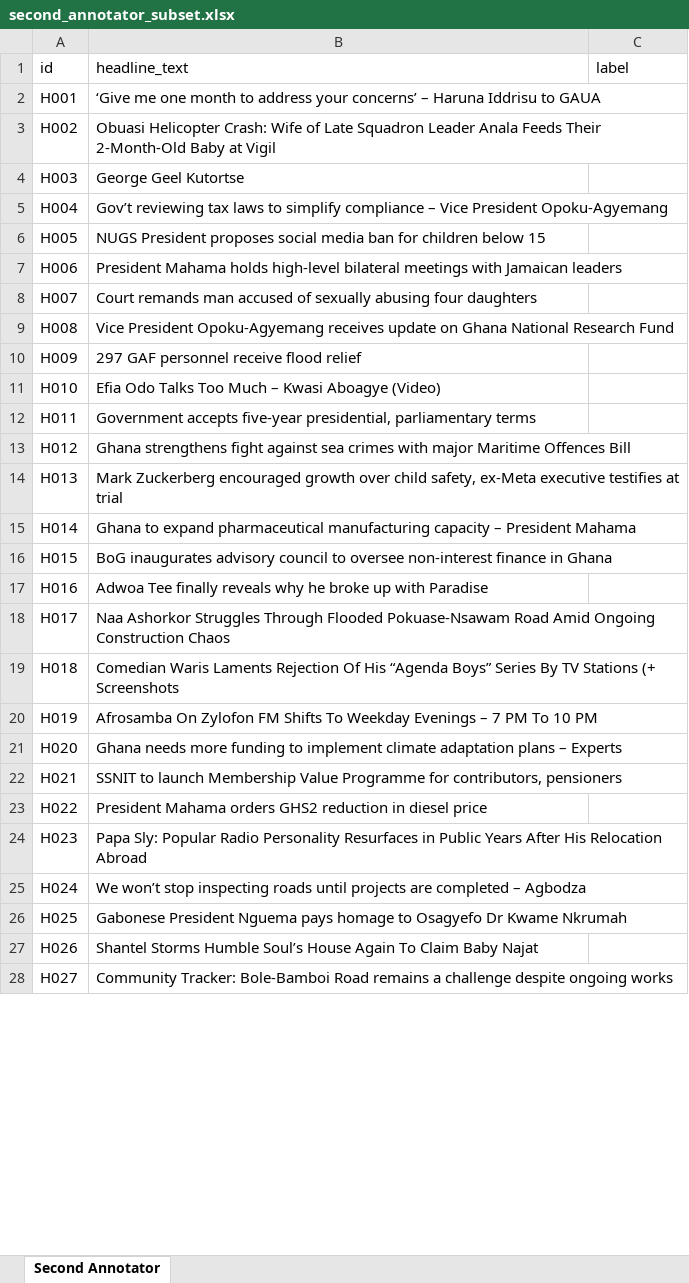
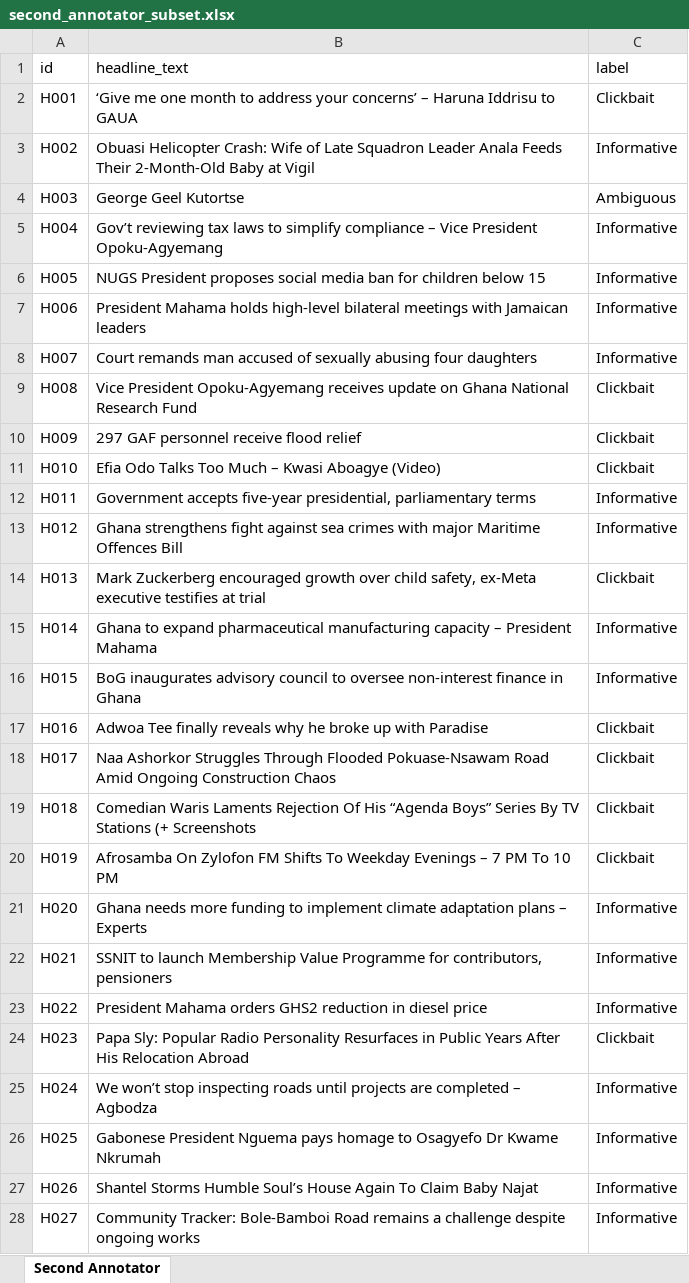
Before and after one commit to Mackey-Kumi/ghana-clickbait-detection, an Excel workbook: data/processed/second_annotator_subset.xlsx, sheet Second Annotator, drawn as a sheet; only a part is shown; values as stored, in another font and other column widths than the file's, no borders; the diff covers the shown part only; the diff names each change by its address in the sheet, - before the commit and + after, or states it on an @@ line.

Commit message:
Complete Stage 2 annotation: human verification, second annotator, Cohen's Kappa, final merged dataset
- verified_labels.csv: all 1,000 headlines reviewed by the primary
  annotator against the codebook (16.7% override rate on Claude's
  pre-labels). Final distribution: 794 Informative / 196 Clickbait /
  10 Ambiguous.
- ANNOTATION_CODEBOOK.md: three refinements added during verification
  (disturbing content isn't itself a signal; a quote needs an anchoring
  fact, not just completeness; vague hype adjectives are a curiosity-gap
  variant) -- each caught by the primary annotator reviewing Claude's
  pre-labels, documented with before/after examples.
- second_annotator_subset.xlsx: completed by the second annotator
  (249/250 filled). Cohen's Kappa = 0.057 against the primary annotator
  on the same items -- reported with the caveat that the second
  annotator worked from the spreadsheet alone, without the codebook, so
  this measures untrained-vs-trained divergence rather than scheme
  reliability. Confusion matrix confirms it's systematic (2.5x Clickbait
  rate) not noisy.
- annotated_headlines.csv: final 1,000-headline dataset (url, outlet,
  source_style, headline_text, label), ready for Stage 3 modeling.
- DATA_CARD.md: full annotation section documenting all of the above.

```diff
--- a/data/processed/second_annotator_subset.xlsx (sheet Second Annotator)
+++ b/data/processed/second_annotator_subset.xlsx (sheet Second Annotator)
-C2 (label): (empty)
+C2 (label): Clickbait
-C3 (label): (empty)
+C3 (label): Informative
-C4 (label): (empty)
+C4 (label): Ambiguous
-C5:C8 (label): (empty)
+C5:C8 (label): Informative
-C9:C11 (label): (empty)
+C9:C11 (label): Clickbait
-C12:C13 (label): (empty)
+C12:C13 (label): Informative
-C14 (label): (empty)
+C14 (label): Clickbait
-C15:C16 (label): (empty)
+C15:C16 (label): Informative
-C17:C20 (label): (empty)
+C17:C20 (label): Clickbait
-C21:C23 (label): (empty)
+C21:C23 (label): Informative
-C24 (label): (empty)
+C24 (label): Clickbait
-C25:C28 (label): (empty)
+C25:C28 (label): Informative
```
Also changed, not shown: 222 edited cells elsewhere in this sheet, 4 other files.
